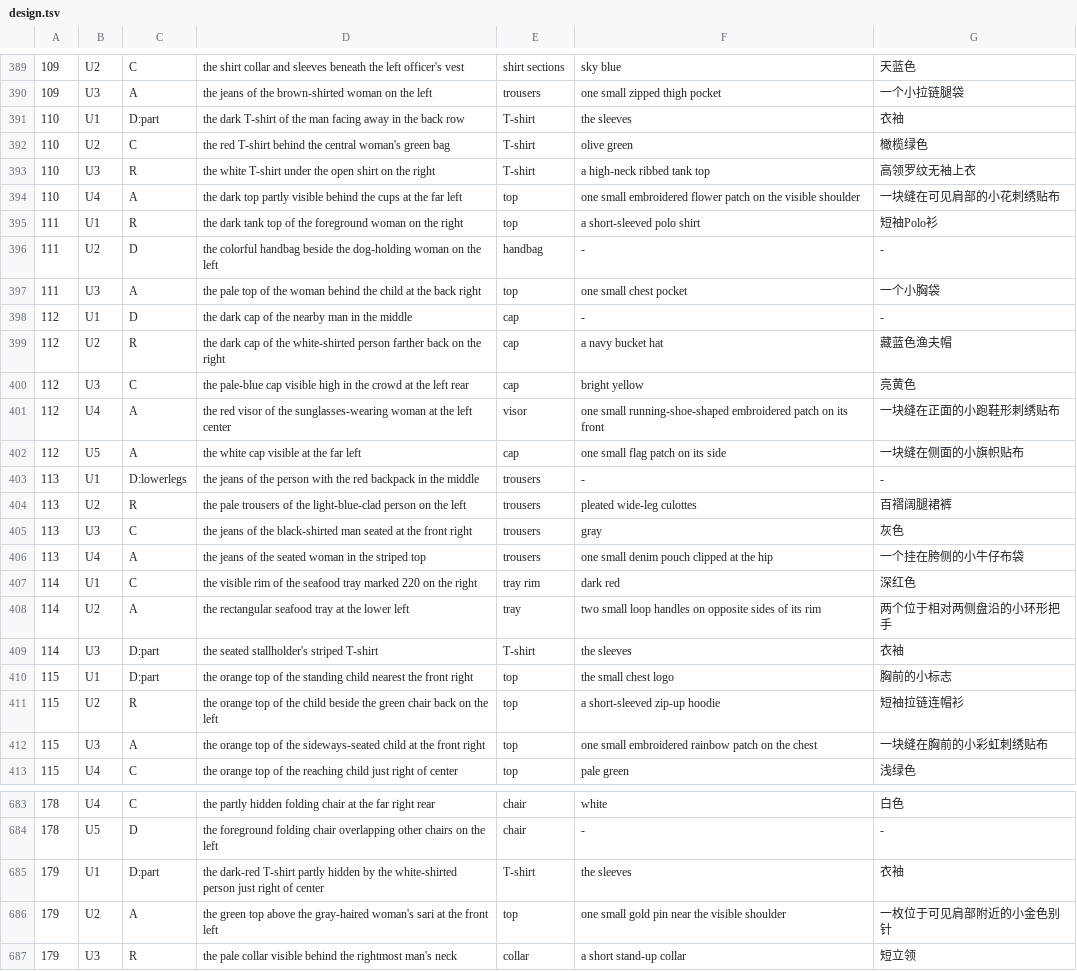
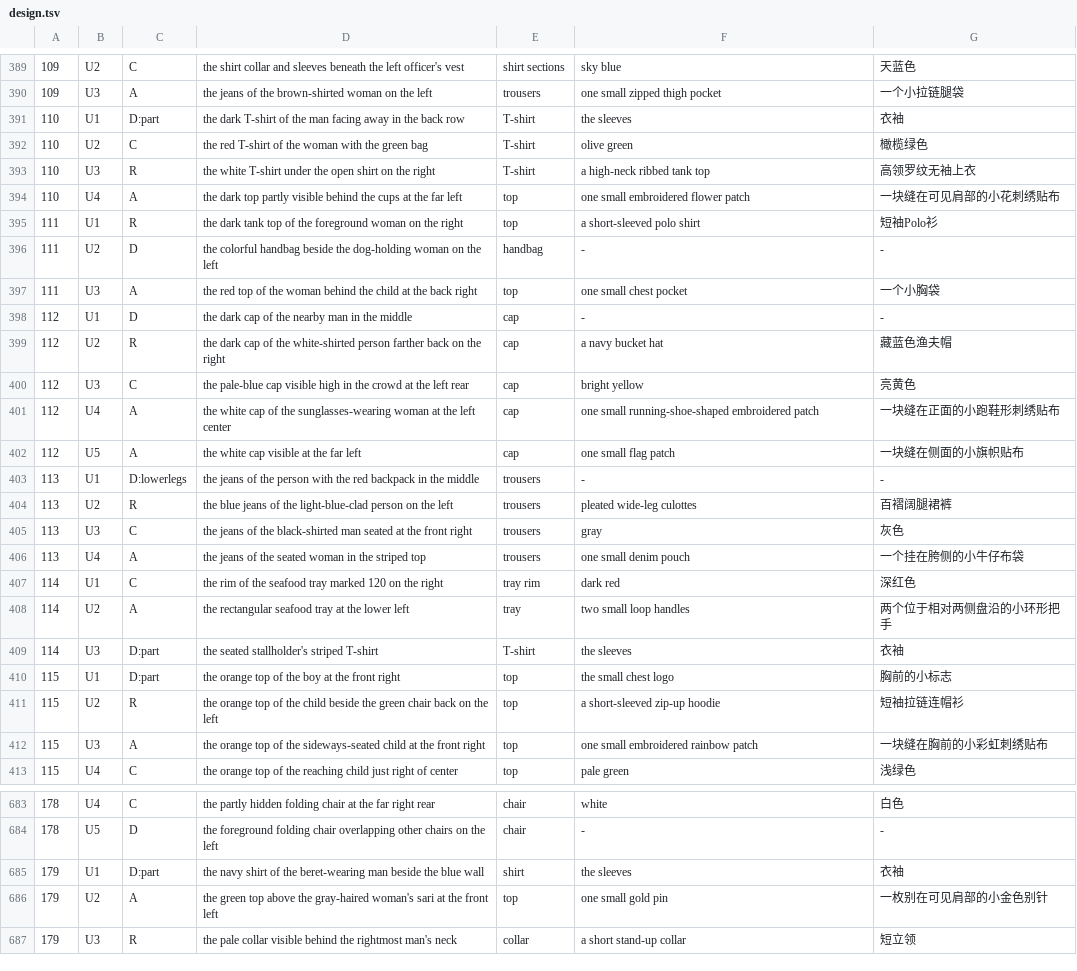
Before and after one commit to Tangent0308/samtok_edit_benchmark, a TSV file: construction/instructions/design.tsv, drawn as a sheet; only a part is shown, gaps mark what is left out; the diff covers the shown part only.

```diff
--- a/construction/instructions/design.tsv
+++ b/construction/instructions/design.tsv
@@ -391,8 +391,8 @@
 110|U1|D:part|the dark T-shirt of the man facing away in the back row|T-shirt|the sleeves|衣袖
-110|U2|C|the red T-shirt behind the central woman's green bag|T-shirt|olive green|橄榄绿色
+110|U2|C|the red T-shirt of the woman with the green bag|T-shirt|olive green|橄榄绿色
 110|U3|R|the white T-shirt under the open shirt on the right|T-shirt|a high-neck ribbed tank top|高领罗纹无袖上衣
-110|U4|A|the dark top partly visible behind the cups at the far left|top|one small embroidered flower patch on the visible shoulder|一块缝在可见肩部的小花刺绣贴布
+110|U4|A|the dark top partly visible behind the cups at the far left|top|one small embroidered flower patch|一块缝在可见肩部的小花刺绣贴布
 111|U1|R|the dark tank top of the foreground woman on the right|top|a short-sleeved polo shirt|短袖Polo衫
 111|U2|D|the colorful handbag beside the dog-holding woman on the left|handbag|-|-
-111|U3|A|the pale top of the woman behind the child at the back right|top|one small chest pocket|一个小胸袋
+111|U3|A|the red top of the woman behind the child at the back right|top|one small chest pocket|一个小胸袋
 112|U1|D|the dark cap of the nearby man in the middle|cap|-|-
@@ -400,14 +400,14 @@
 112|U3|C|the pale-blue cap visible high in the crowd at the left rear|cap|bright yellow|亮黄色
-112|U4|A|the red visor of the sunglasses-wearing woman at the left center|visor|one small running-shoe-shaped embroidered patch on its front|一块缝在正面的小跑鞋形刺绣贴布
-112|U5|A|the white cap visible at the far left|cap|one small flag patch on its side|一块缝在侧面的小旗帜贴布
+112|U4|A|the white cap of the sunglasses-wearing woman at the left center|cap|one small running-shoe-shaped embroidered patch|一块缝在正面的小跑鞋形刺绣贴布
+112|U5|A|the white cap visible at the far left|cap|one small flag patch|一块缝在侧面的小旗帜贴布
 113|U1|D:lowerlegs|the jeans of the person with the red backpack in the middle|trousers|-|-
-113|U2|R|the pale trousers of the light-blue-clad person on the left|trousers|pleated wide-leg culottes|百褶阔腿裙裤
+113|U2|R|the blue jeans of the light-blue-clad person on the left|trousers|pleated wide-leg culottes|百褶阔腿裙裤
 113|U3|C|the jeans of the black-shirted man seated at the front right|trousers|gray|灰色
-113|U4|A|the jeans of the seated woman in the striped top|trousers|one small denim pouch clipped at the hip|一个挂在胯侧的小牛仔布袋
-114|U1|C|the visible rim of the seafood tray marked 220 on the right|tray rim|dark red|深红色
-114|U2|A|the rectangular seafood tray at the lower left|tray|two small loop handles on opposite sides of its rim|两个位于相对两侧盘沿的小环形把手
+113|U4|A|the jeans of the seated woman in the striped top|trousers|one small denim pouch|一个挂在胯侧的小牛仔布袋
+114|U1|C|the rim of the seafood tray marked 120 on the right|tray rim|dark red|深红色
+114|U2|A|the rectangular seafood tray at the lower left|tray|two small loop handles|两个位于相对两侧盘沿的小环形把手
 114|U3|D:part|the seated stallholder's striped T-shirt|T-shirt|the sleeves|衣袖
-115|U1|D:part|the orange top of the standing child nearest the front right|top|the small chest logo|胸前的小标志
+115|U1|D:part|the orange top of the boy at the front right|top|the small chest logo|胸前的小标志
 115|U2|R|the orange top of the child beside the green chair back on the left|top|a short-sleeved zip-up hoodie|短袖拉链连帽衫
-115|U3|A|the orange top of the sideways-seated child at the front right|top|one small embroidered rainbow patch on the chest|一块缝在胸前的小彩虹刺绣贴布
+115|U3|A|the orange top of the sideways-seated child at the front right|top|one small embroidered rainbow patch|一块缝在胸前的小彩虹刺绣贴布
 115|U4|C|the orange top of the reaching child just right of center|top|pale green|浅绿色
@@ -684,4 +684,4 @@
 178|U5|D|the foreground folding chair overlapping other chairs on the left|chair|-|-
-179|U1|D:part|the dark-red T-shirt partly hidden by the white-shirted person just right of center|T-shirt|the sleeves|衣袖
-179|U2|A|the green top above the gray-haired woman's sari at the front left|top|one small gold pin near the visible shoulder|一枚位于可见肩部附近的小金色别针
+179|U1|D:part|the navy shirt of the beret-wearing man beside the blue wall|shirt|the sleeves|衣袖
+179|U2|A|the green top above the gray-haired woman's sari at the front left|top|one small gold pin|一枚别在可见肩部的小金色别针
 179|U3|R|the pale collar visible behind the rightmost man's neck|collar|a short stand-up collar|短立领
```
Also changed, not shown: 171 edited cells elsewhere in this file, 37 other files.
